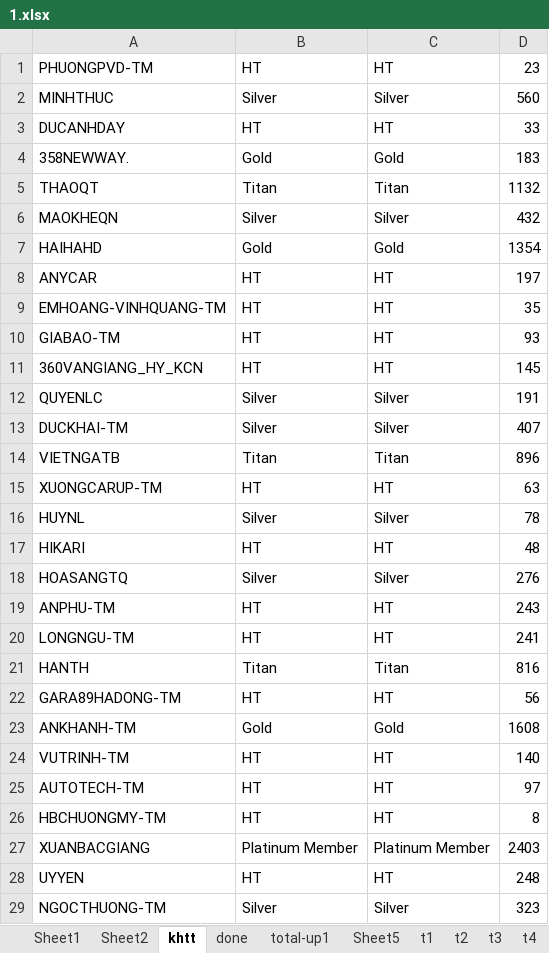
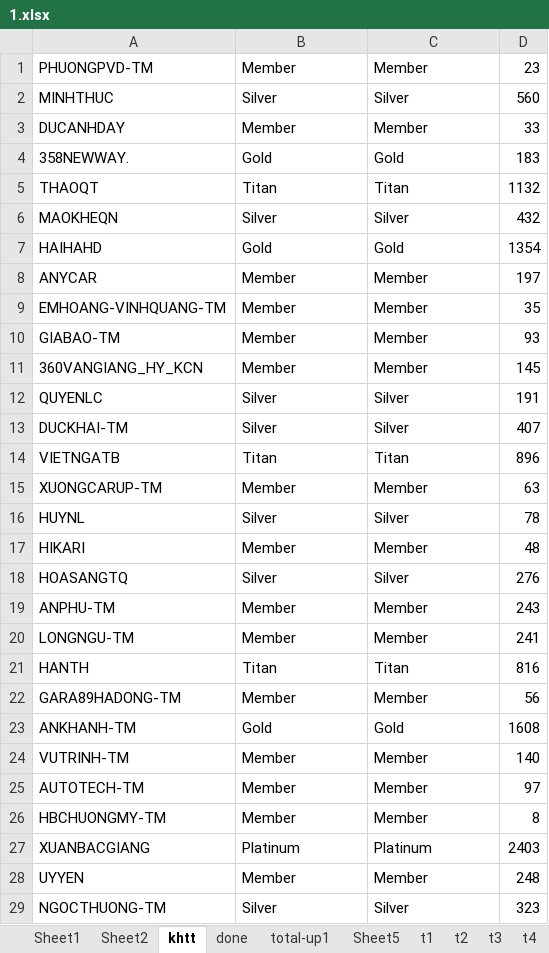
Before and after one commit to 01662024622/revenues, an Excel workbook: 1.xlsx, sheet khtt, drawn as a sheet; only a part is shown; values as stored, in another font and other column widths than the file's, no borders; the diff covers the shown part only; the diff names each change by its address in the sheet, - before the commit and + after, or states it on an @@ line.

```diff
--- a/1.xlsx (sheet khtt)
+++ b/1.xlsx (sheet khtt)
-B1: HT
+B1: Member
-C1: HT
+C1: Member
-B3: HT
+B3: Member
-C3: HT
+C3: Member
-B8:B11: HT
+B8:B11: Member
-C8:C11: HT
+C8:C11: Member
-B15: HT
+B15: Member
-C15: HT
+C15: Member
-B17: HT
+B17: Member
-C17: HT
+C17: Member
-B19:B20: HT
+B19:B20: Member
-C19:C20: HT
+C19:C20: Member
-B22: HT
+B22: Member
-C22: HT
+C22: Member
-B24:B26: HT
+B24:B26: Member
-C24:C26: HT
+C24:C26: Member
-B27: Platinum Member
+B27: Platinum
-C27: Platinum Member
+C27: Platinum
-B28: HT
+B28: Member
-C28: HT
+C28: Member
```
Also changed, not shown: 234 edited cells elsewhere in this sheet, sheet done, sheet level, 3 other files.
